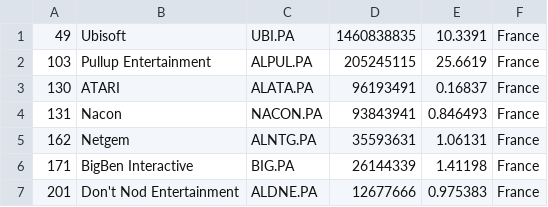
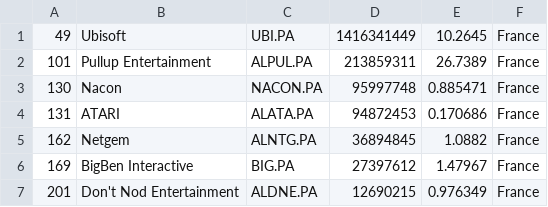
Before and after one commit to Lilsup99/merida-june-6-2024, a CSV file: companies_france.csv, drawn as a sheet.

```diff
--- a/companies_france.csv
+++ b/companies_france.csv
@@ -1,7 +1,7 @@
-"49","Ubisoft","UBI.PA","1460838835","10.3391","France"
-"103","Pullup Entertainment","ALPUL.PA","205245115","25.6619","France"
-"130","ATARI","ALATA.PA","96193491","0.16837","France"
-"131","Nacon","NACON.PA","93843941","0.846493","France"
-"162","Netgem","ALNTG.PA","35593631","1.06131","France"
-"171","BigBen Interactive","BIG.PA","26144339","1.41198","France"
-"201","Don't Nod Entertainment","ALDNE.PA","12677666","0.975383","France"
+"49","Ubisoft","UBI.PA","1416341449","10.2645","France"
+"101","Pullup Entertainment","ALPUL.PA","213859311","26.7389","France"
+"130","Nacon","NACON.PA","95997748","0.885471","France"
+"131","ATARI","ALATA.PA","94872453","0.170686","France"
+"162","Netgem","ALNTG.PA","36894845","1.0882","France"
+"169","BigBen Interactive","BIG.PA","27397612","1.47967","France"
+"201","Don't Nod Entertainment","ALDNE.PA","12690215","0.976349","France"
```
Also changed, not shown: companies-all.csv, companies_united_kingdom.csv.
